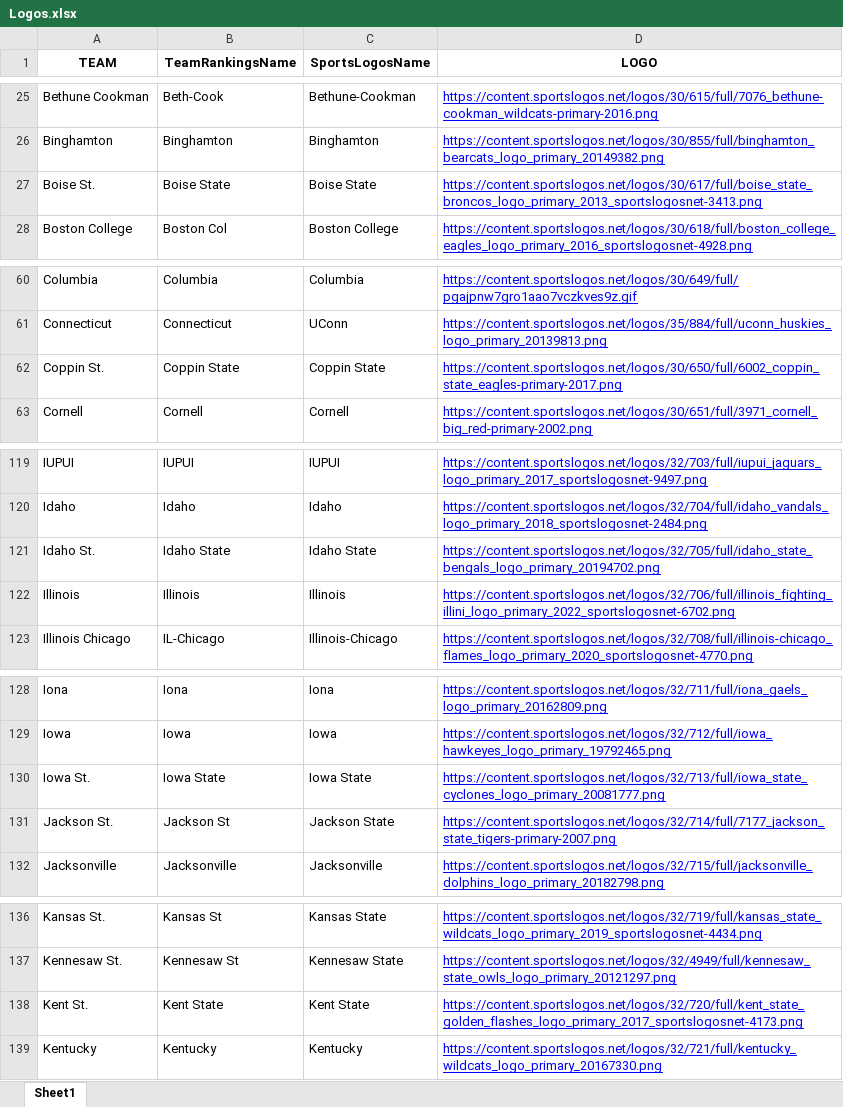
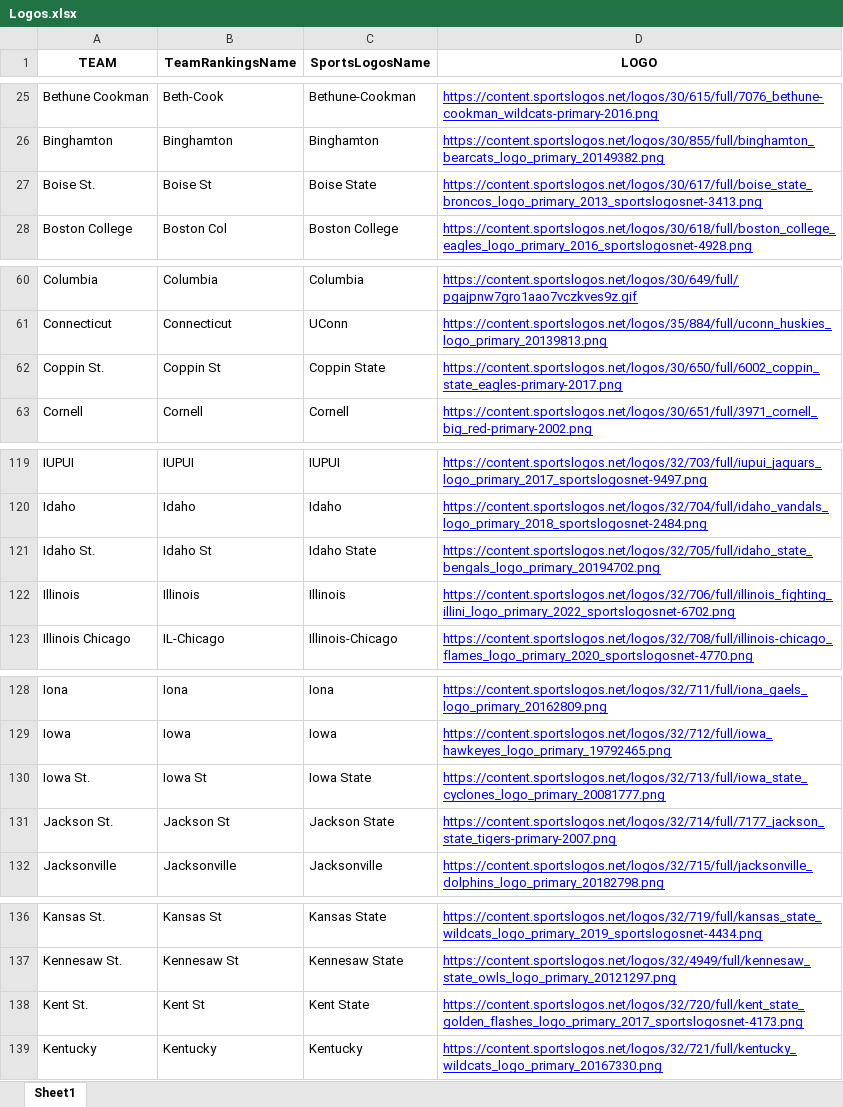
Before and after one commit to DSchof1/CBB-Stats, an Excel workbook: Logos.xlsx, sheet Sheet1, drawn as a sheet; only a part is shown, gaps mark what is left out; values as stored, in another font and other column widths than the file's, no borders; charts and pictures not drawn; the diff covers the shown part only; the diff names each change by its address in the sheet, - before the commit and + after, or states it on an @@ line.

```diff
--- a/Logos.xlsx (sheet Sheet1)
+++ b/Logos.xlsx (sheet Sheet1)
-B27 (TeamRankingsName): Boise State
+B27 (TeamRankingsName): Boise St
-B62 (TeamRankingsName): Coppin State
+B62 (TeamRankingsName): Coppin St
-B121 (TeamRankingsName): Idaho State
+B121 (TeamRankingsName): Idaho St
-B130 (TeamRankingsName): Iowa State
+B130 (TeamRankingsName): Iowa St
-B138 (TeamRankingsName): Kent State
+B138 (TeamRankingsName): Kent St
```
Also changed, not shown: 20 edited cells elsewhere in this sheet, charts or pictures, 1 other file.
